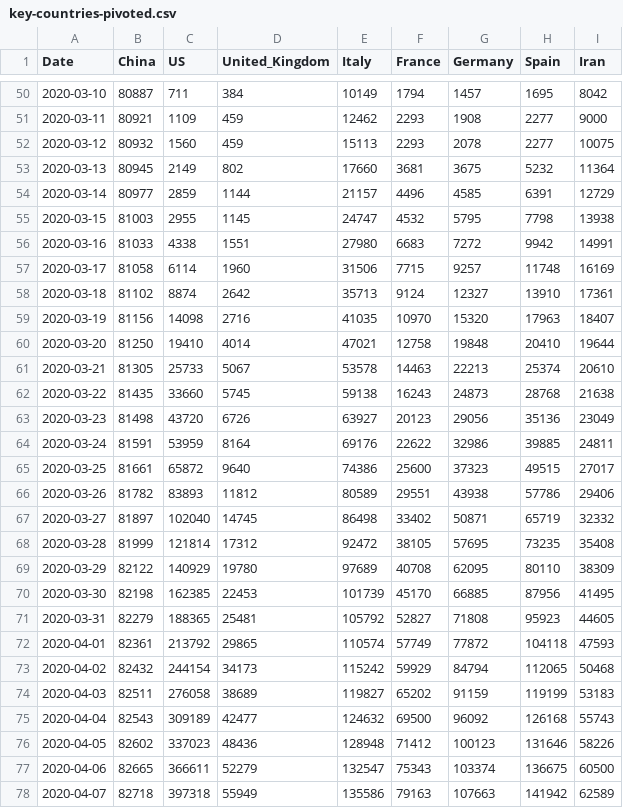
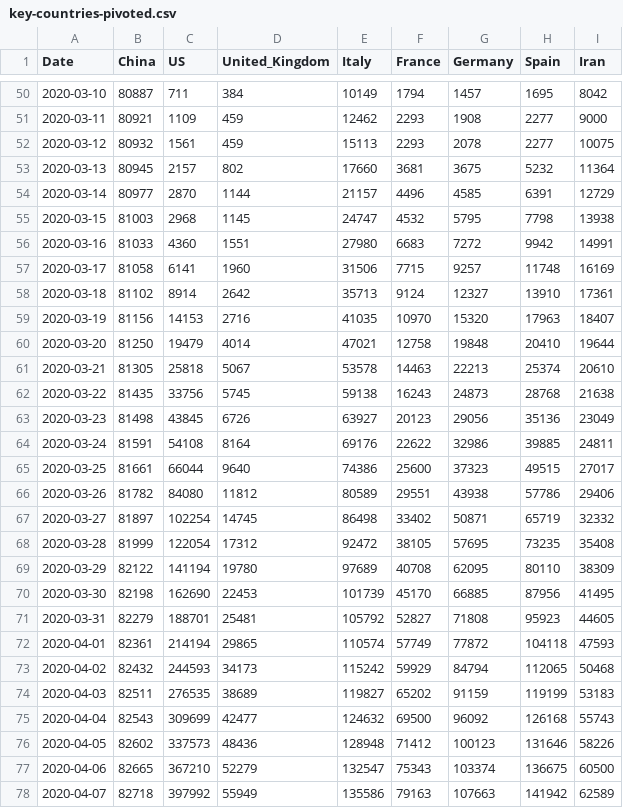
Before and after one commit to KastB/covid-19, a CSV file: data/key-countries-pivoted.csv, drawn as a sheet; only a part is shown, gaps mark what is left out; the diff covers the shown part only.

```diff
--- a/data/key-countries-pivoted.csv
+++ b/data/key-countries-pivoted.csv
@@ -51,28 +51,28 @@ Date,China,US,United_Kingdom,Italy,France,Germany,Spain,Iran
 2020-03-11,80921,1109,459,12462,2293,1908,2277,9000
-2020-03-12,80932,1560,459,15113,2293,2078,2277,10075
-2020-03-13,80945,2149,802,17660,3681,3675,5232,11364
-2020-03-14,80977,2859,1144,21157,4496,4585,6391,12729
-2020-03-15,81003,2955,1145,24747,4532,5795,7798,13938
-2020-03-16,81033,4338,1551,27980,6683,7272,9942,14991
-2020-03-17,81058,6114,1960,31506,7715,9257,11748,16169
-2020-03-18,81102,8874,2642,35713,9124,12327,13910,17361
-2020-03-19,81156,14098,2716,41035,10970,15320,17963,18407
-2020-03-20,81250,19410,4014,47021,12758,19848,20410,19644
-2020-03-21,81305,25733,5067,53578,14463,22213,25374,20610
-2020-03-22,81435,33660,5745,59138,16243,24873,28768,21638
-2020-03-23,81498,43720,6726,63927,20123,29056,35136,23049
-2020-03-24,81591,53959,8164,69176,22622,32986,39885,24811
-2020-03-25,81661,65872,9640,74386,25600,37323,49515,27017
-2020-03-26,81782,83893,11812,80589,29551,43938,57786,29406
-2020-03-27,81897,102040,14745,86498,33402,50871,65719,32332
-2020-03-28,81999,121814,17312,92472,38105,57695,73235,35408
-2020-03-29,82122,140929,19780,97689,40708,62095,80110,38309
-2020-03-30,82198,162385,22453,101739,45170,66885,87956,41495
-2020-03-31,82279,188365,25481,105792,52827,71808,95923,44605
-2020-04-01,82361,213792,29865,110574,57749,77872,104118,47593
-2020-04-02,82432,244154,34173,115242,59929,84794,112065,50468
-2020-04-03,82511,276058,38689,119827,65202,91159,119199,53183
-2020-04-04,82543,309189,42477,124632,69500,96092,126168,55743
-2020-04-05,82602,337023,48436,128948,71412,100123,131646,58226
-2020-04-06,82665,366611,52279,132547,75343,103374,136675,60500
-2020-04-07,82718,397318,55949,135586,79163,107663,141942,62589
+2020-03-12,80932,1561,459,15113,2293,2078,2277,10075
+2020-03-13,80945,2157,802,17660,3681,3675,5232,11364
+2020-03-14,80977,2870,1144,21157,4496,4585,6391,12729
+2020-03-15,81003,2968,1145,24747,4532,5795,7798,13938
+2020-03-16,81033,4360,1551,27980,6683,7272,9942,14991
+2020-03-17,81058,6141,1960,31506,7715,9257,11748,16169
+2020-03-18,81102,8914,2642,35713,9124,12327,13910,17361
+2020-03-19,81156,14153,2716,41035,10970,15320,17963,18407
+2020-03-20,81250,19479,4014,47021,12758,19848,20410,19644
+2020-03-21,81305,25818,5067,53578,14463,22213,25374,20610
+2020-03-22,81435,33756,5745,59138,16243,24873,28768,21638
+2020-03-23,81498,43845,6726,63927,20123,29056,35136,23049
+2020-03-24,81591,54108,8164,69176,22622,32986,39885,24811
+2020-03-25,81661,66044,9640,74386,25600,37323,49515,27017
+2020-03-26,81782,84080,11812,80589,29551,43938,57786,29406
+2020-03-27,81897,102254,14745,86498,33402,50871,65719,32332
+2020-03-28,81999,122054,17312,92472,38105,57695,73235,35408
+2020-03-29,82122,141194,19780,97689,40708,62095,80110,38309
+2020-03-30,82198,162690,22453,101739,45170,66885,87956,41495
+2020-03-31,82279,188701,25481,105792,52827,71808,95923,44605
+2020-04-01,82361,214194,29865,110574,57749,77872,104118,47593
+2020-04-02,82432,244593,34173,115242,59929,84794,112065,50468
+2020-04-03,82511,276535,38689,119827,65202,91159,119199,53183
+2020-04-04,82543,309699,42477,124632,69500,96092,126168,55743
+2020-04-05,82602,337573,48436,128948,71412,100123,131646,58226
+2020-04-06,82665,367210,52279,132547,75343,103374,136675,60500
+2020-04-07,82718,397992,55949,135586,79163,107663,141942,62589
```
Also changed, not shown: 1 added row and 63 edited cells elsewhere in this file, data/worldwide-aggregated.csv, 3 other files.
